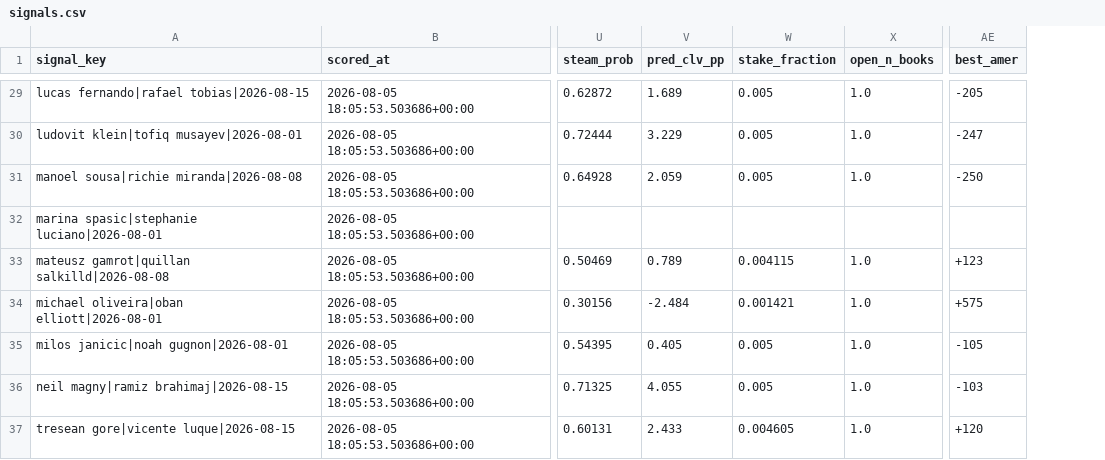
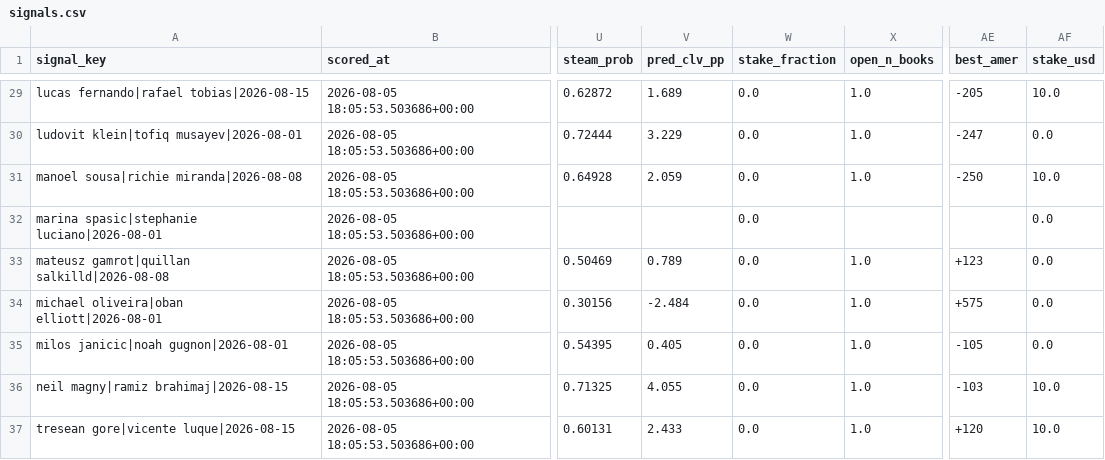
Before and after one commit to tbdprojectusername/odds-capture, a CSV file: movement/ledger/signals.csv, drawn as a sheet; only a part is shown, gaps mark what is left out; the diff covers the shown part only; the diff names each change by its address in the sheet, - before the commit and + after, or states it on an @@ line.

```diff
--- a/movement/ledger/signals.csv
+++ b/movement/ledger/signals.csv
+column AF (stake_usd), rows 29-37: 10.0 | 0.0 | 10.0 | 0.0 | 0.0 | 0.0 | 0.0 | 10.0 | 10.0
-W29:W31 (stake_fraction): 0.005
+W29:W31 (stake_fraction): 0.0
-W32 (stake_fraction): (empty)
+W32 (stake_fraction): 0.0
-W33 (stake_fraction): 0.004115
+W33 (stake_fraction): 0.0
-W34 (stake_fraction): 0.001421
+W34 (stake_fraction): 0.0
-W35:W36 (stake_fraction): 0.005
+W35:W36 (stake_fraction): 0.0
-W37 (stake_fraction): 0.004605
+W37 (stake_fraction): 0.0
```
Also changed, not shown: 27 edited cells elsewhere in this file, 4 other files.
